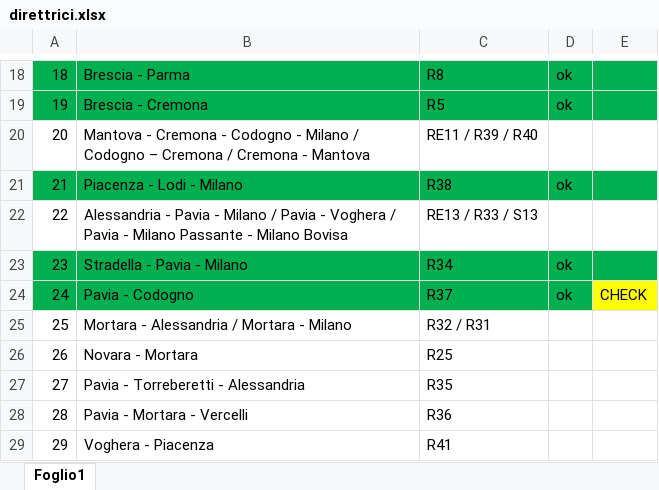
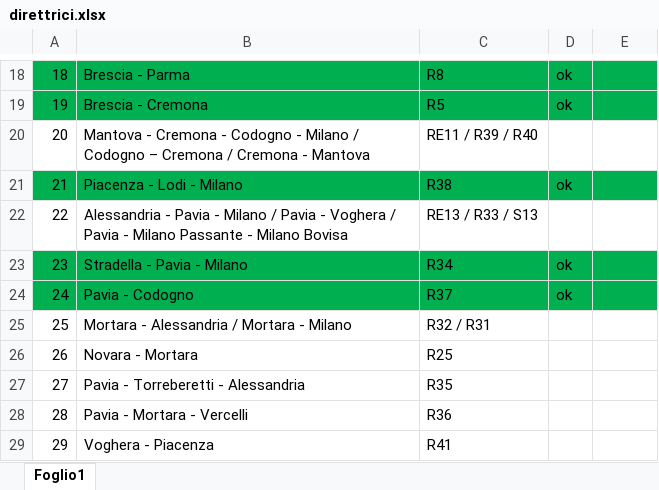
Before and after one commit to Tommiganci/Trenord_monitor, an Excel workbook: direttrici/direttrici.xlsx, sheet Foglio1, drawn as a sheet; only a part is shown, gaps mark what is left out; values as stored, in another font and other column widths than the file's, no borders; the diff names each change by its address in the sheet, - before the commit and + after, or states it on an @@ line.

Commit message:
ok

```diff
--- a/direttrici/direttrici.xlsx (sheet Foglio1)
+++ b/direttrici/direttrici.xlsx (sheet Foglio1)
-E24: CHECK
+E24: (empty)
-E24 fill: #FFFF00
+E24 fill: #00B050
```
